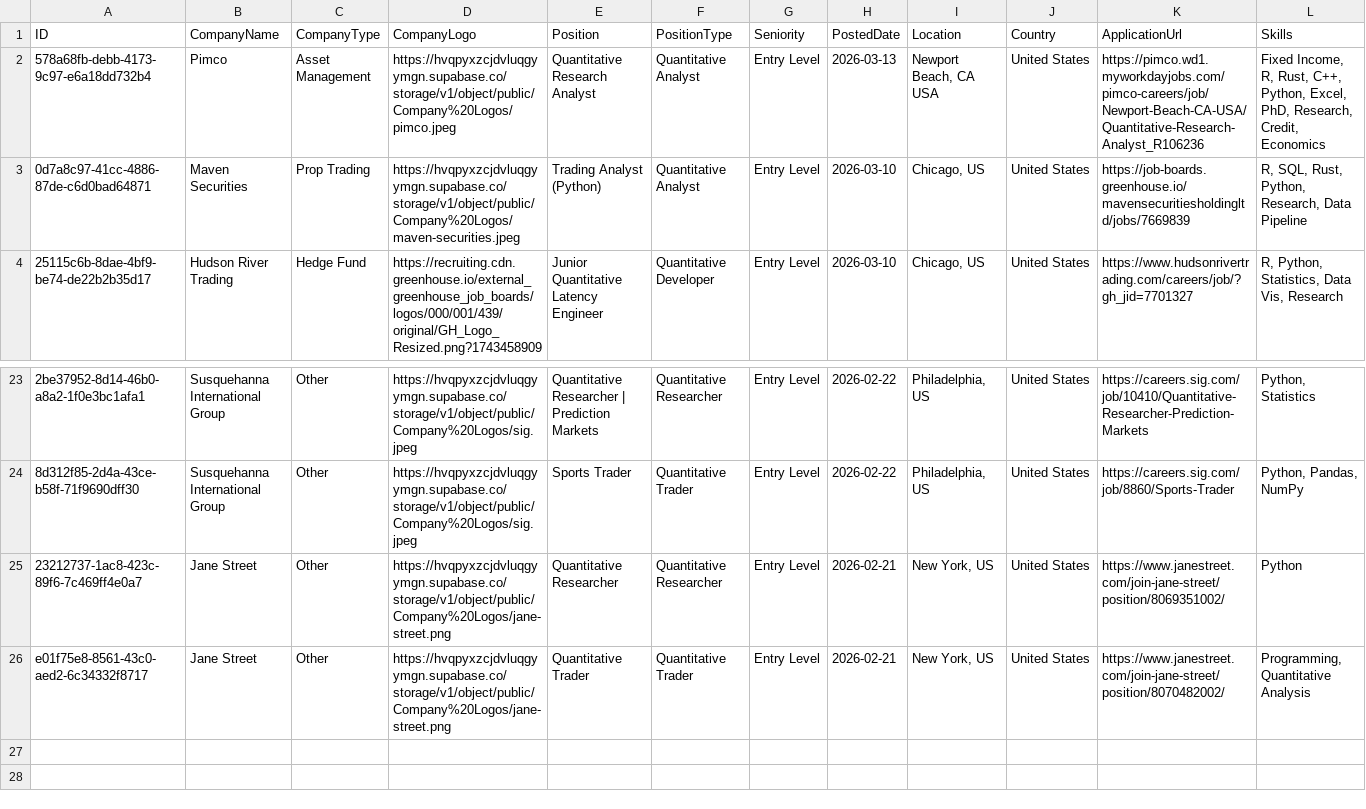
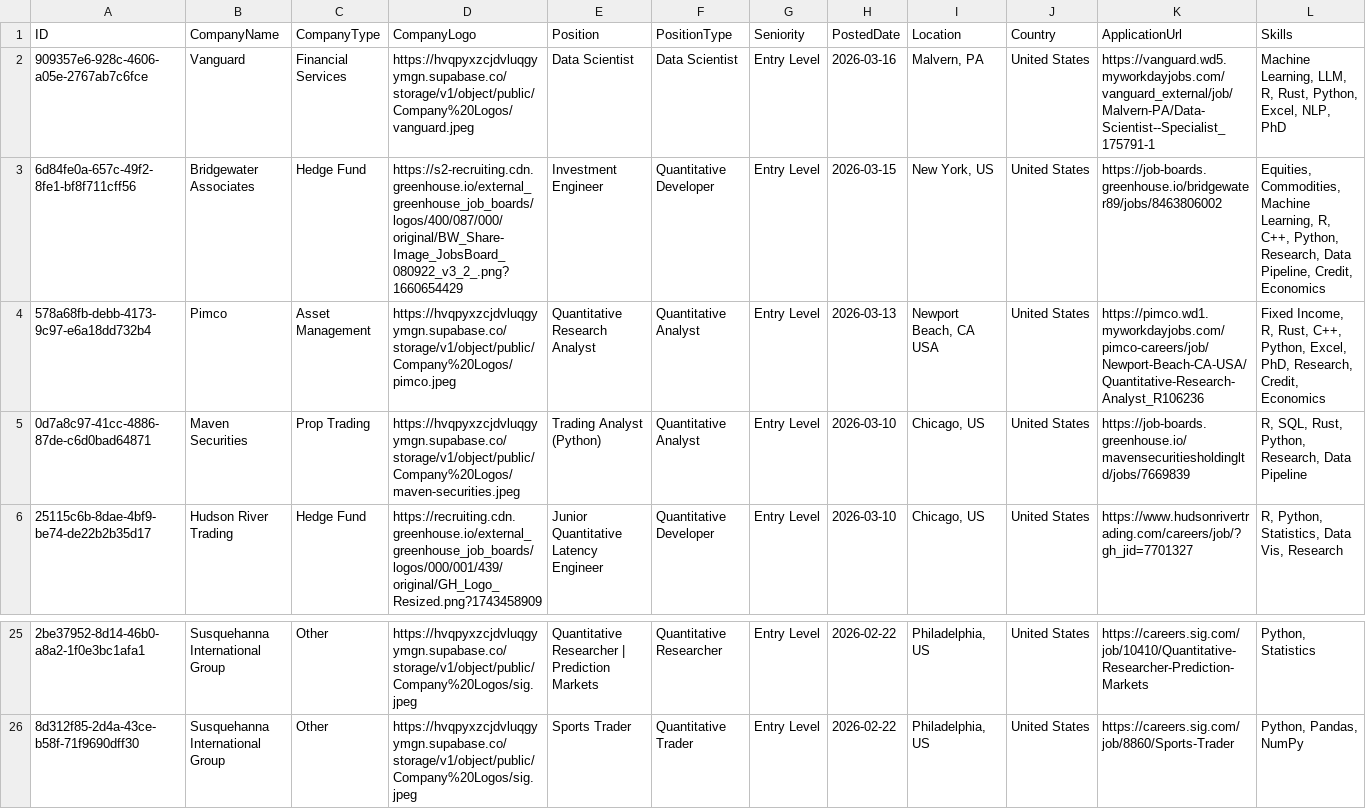
Before and after one commit to ibrahimmudassar/AutoOpenQuant, a CSV file: data.csv, drawn as a sheet; only a part is shown, gaps mark what is left out; removed rows and columns are numbered as before the commit, all else as after; rows hold the shown columns only; the diff names each change by its address in the sheet, - before the commit and + after, or states it on an @@ line.

Commit message:
GitHub Actions Bot

```diff
--- a/data.csv
+++ b/data.csv
+row 2: 909357e6-928c-4606-a05e-2767ab7c6fce | Vanguard | Financial Services | https://hvqpyxzcjdvluqgyymgn.supabase.co/storage/v1/object/public/Company%20Logos/vanguard.jpeg | Data Scientist | Data Scientist | Entry Level | 2026-03-16 | Malvern, PA | United States | https://vanguard.wd5.myworkdayjobs.com/vanguard_external/job/Malvern-PA/Data-Scientist--Specialist_175791-1 | Machine Learning, LLM, R, Rust, Python, Excel, NLP, PhD
+row 3: 6d84fe0a-657c-49f2-8fe1-bf8f711cff56 | Bridgewater Associates | Hedge Fund | https://s2-recruiting.cdn.greenhouse.io/external_greenhouse_job_boards/logos/400/087/000/original/BW_Share-Image_JobsBoard_080922_v3_2_.png?1660654429 | Investment Engineer | Quantitative Developer | Entry Level | 2026-03-15 | New York, US | United States | https://job-boards.greenhouse.io/bridgewater89/jobs/8463806002 | Equities, Commodities, Machine Learning, R, C++, Python, Research, Data Pipeline, Credit, Economics
-row 25: 23212737-1ac8-423c-89f6-7c469ff4e0a7 | Jane Street | Other | https://hvqpyxzcjdvluqgyymgn.supabase.co/storage/v1/object/public/Company%20Logos/jane-street.png | Quantitative Researcher | Quantitative Researcher | Entry Level | 2026-02-21 | New York, US | United States | https://www.janestreet.com/join-jane-street/position/8069351002/ | Python
-row 26: e01f75e8-8561-43c0-aed2-6c34332f8717 | Jane Street | Other | https://hvqpyxzcjdvluqgyymgn.supabase.co/storage/v1/object/public/Company%20Logos/jane-street.png | Quantitative Trader | Quantitative Trader | Entry Level | 2026-02-21 | New York, US | United States | https://www.janestreet.com/join-jane-street/position/8070482002/ | Programming, Quantitative Analysis
```
